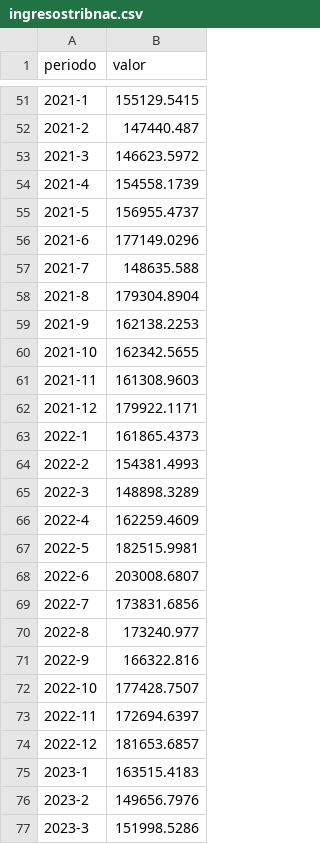
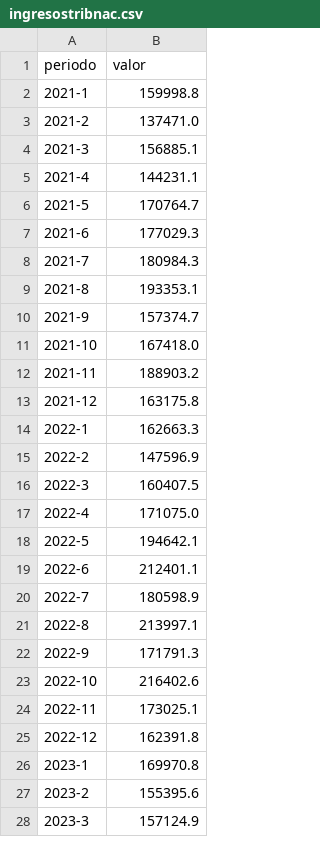
Before and after one commit to gusafig/monitor-catamarca, a CSV file: public/data/ingresostribnac.csv, drawn as a sheet; only a part is shown, gaps mark what is left out; the diff covers the shown part only.

Commit message:
Update ingresostribnac.csv

```diff
--- a/public/data/ingresostribnac.csv
+++ b/public/data/ingresostribnac.csv
@@ -51,27 +2,27 @@ periodo,valor
-2021-1,155129.5415
-2021-2,147440.487
-2021-3,146623.5972
-2021-4,154558.1739
-2021-5,156955.4737
-2021-6,177149.0296
-2021-7,148635.588
-2021-8,179304.8904
-2021-9,162138.2253
-2021-10,162342.5655
-2021-11,161308.9603
-2021-12,179922.1171
-2022-1,161865.4373
-2022-2,154381.4993
-2022-3,148898.3289
-2022-4,162259.4609
-2022-5,182515.9981
-2022-6,203008.6807
-2022-7,173831.6856
-2022-8,173240.977
-2022-9,166322.816
-2022-10,177428.7507
-2022-11,172694.6397
-2022-12,181653.6857
-2023-1,163515.4183
-2023-2,149656.7976
-2023-3,151998.5286
+2021-1, 159998.8
+2021-2, 137471.0
+2021-3, 156885.1
+2021-4, 144231.1
+2021-5, 170764.7
+2021-6, 177029.3
+2021-7, 180984.3
+2021-8, 193353.1
+2021-9, 157374.7
+2021-10, 167418.0
+2021-11, 188903.2
+2021-12, 163175.8
+2022-1, 162663.3
+2022-2, 147596.9
+2022-3, 160407.5
+2022-4, 171075.0
+2022-5, 194642.1
+2022-6, 212401.1
+2022-7, 180598.9
+2022-8, 213997.1
+2022-9, 171791.3
+2022-10, 216402.6
+2022-11, 173025.1
+2022-12, 162391.8
+2023-1, 169970.8
+2023-2, 155395.6
+2023-3, 157124.9
```
Also changed, not shown: 1 added row, 49 removed rows and 35 edited cells elsewhere in this file.
